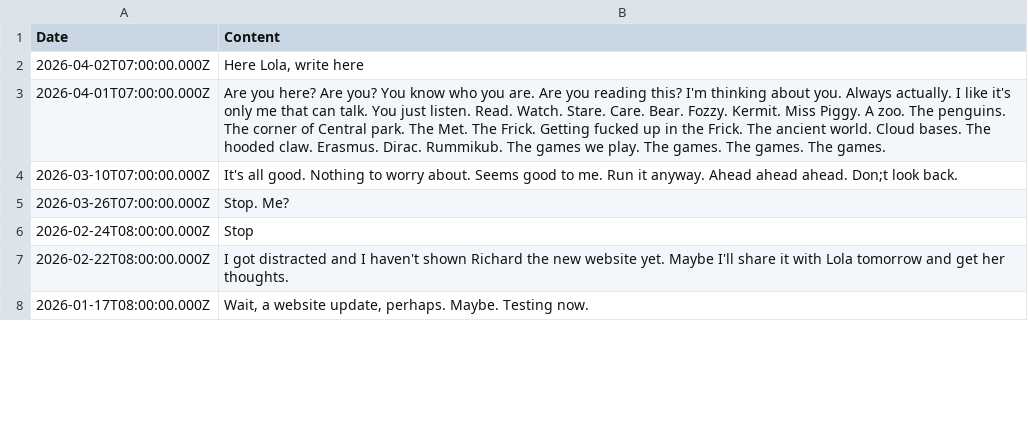
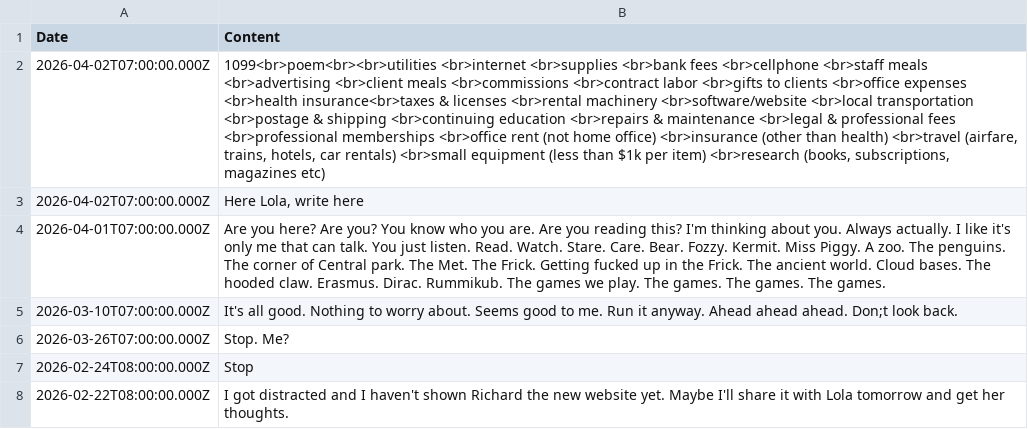
Before and after one commit to aaiiintt/food_new_site, a CSV file: data/news.csv, drawn as a sheet; only a part is shown; the shorter side is filled out with more unchanged rows; the diff names each change by its address in the sheet, - before the commit and + after, or states it on an @@ line.

Commit message:
Update news.csv

```diff
--- a/data/news.csv
+++ b/data/news.csv
+row 2: 2026-04-02T07:00:00.000Z | 1099<br>poem<br><br>utilities <br>internet <br>supplies <br>bank fees <br>cellphone <br>staff meals <br>advertising <br>client meals <br>commissions <br>contract labor <br>gifts to clients <br>office expenses <br>health insurance<br>taxes & licenses <br>rental machinery <br>software/website <br>local transportation <br>postage & shipping <br>continuing education <br>repairs & maintenance <br>legal & professional fees <br>professional memberships <br>office rent (not home office) <br>insurance (other than health) <br>travel (airfare, trains, hotels, car rentals) <br>small equipment (less than $1k per item) <br>research (books, subscriptions, magazines etc)
```
